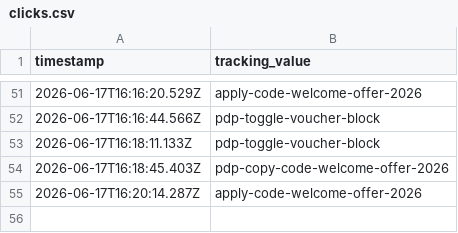
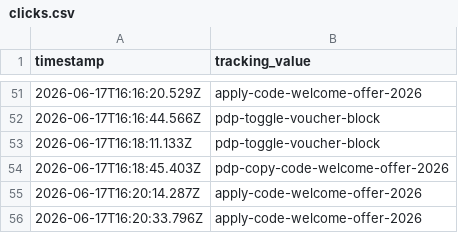
Before and after one commit to raymondwoocheil/sehk-ins-promo-track, a CSV file: data/clicks.csv, drawn as a sheet; only a part is shown, gaps mark what is left out; the diff names each change by its address in the sheet, - before the commit and + after, or states it on an @@ line.

```diff
--- a/data/clicks.csv
+++ b/data/clicks.csv
+row 56: 2026-06-17T16:20:33.796Z | apply-code-welcome-offer-2026
```
